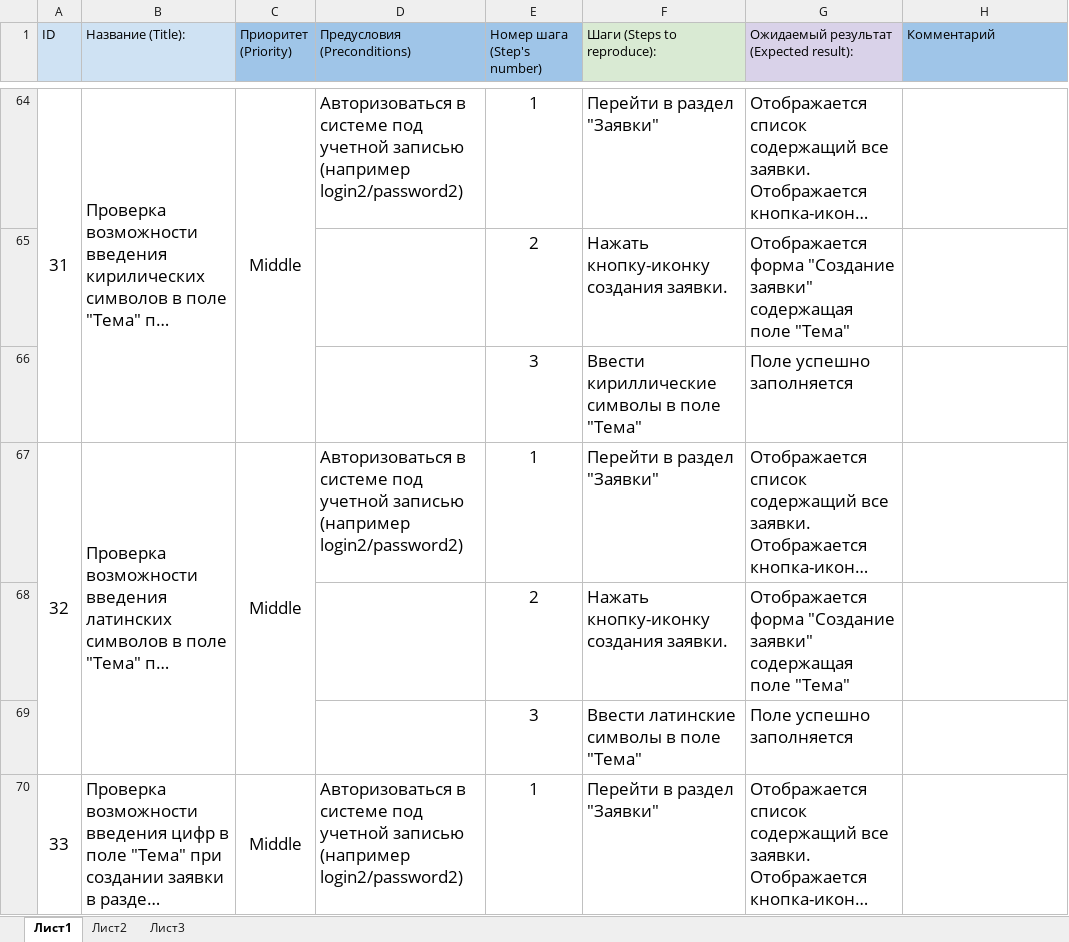
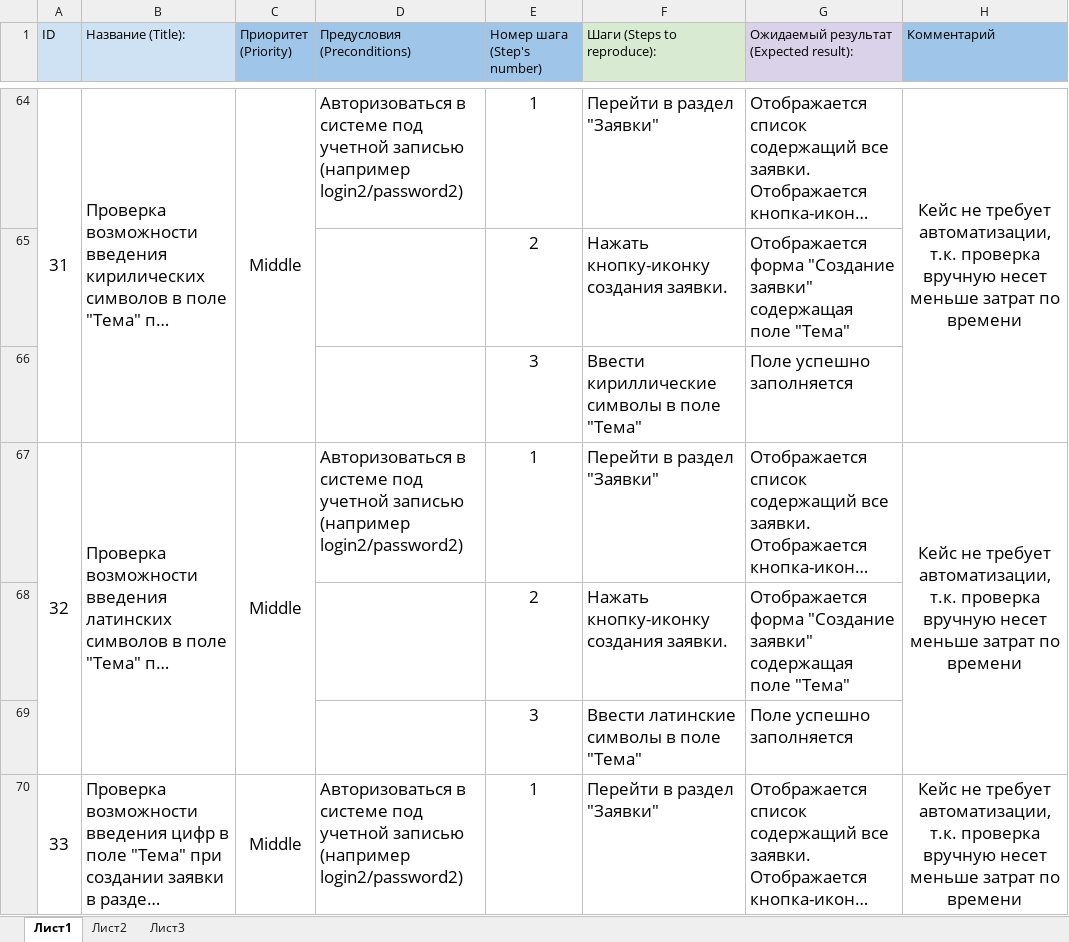
Before and after one commit to kaymak94/dimlomaNetology, an Excel workbook: TestDocs/Cases.xlsx, sheet Лист1, drawn as a sheet; only a part is shown, gaps mark what is left out; long unchanged cells end in …; values as stored, in another font and other column widths than the file's, no borders; the diff covers the shown part only; the diff names each change by its address in the sheet, - before the commit and + after, or states it on an @@ line.

```diff
--- a/TestDocs/Cases.xlsx (sheet Лист1)
+++ b/TestDocs/Cases.xlsx (sheet Лист1)
-H64 (Комментарий): (empty)
+H64 (Комментарий): Кейс не требует автоматизации, т.к. проверка вручную несет меньше затрат по времени
+H64:H66 merged
-H67 (Комментарий): (empty)
+H67 (Комментарий): Кейс не требует автоматизации, т.к. проверка вручную несет меньше затрат по времени
+H67:H69 merged
-H70 (Комментарий): (empty)
+H70 (Комментарий): Кейс не требует автоматизации, т.к. проверка вручную несет меньше затрат по времени
+H70:H72 merged
```
Also changed, not shown: 108 edited cells and merged cells elsewhere in this sheet, 1 other file.
